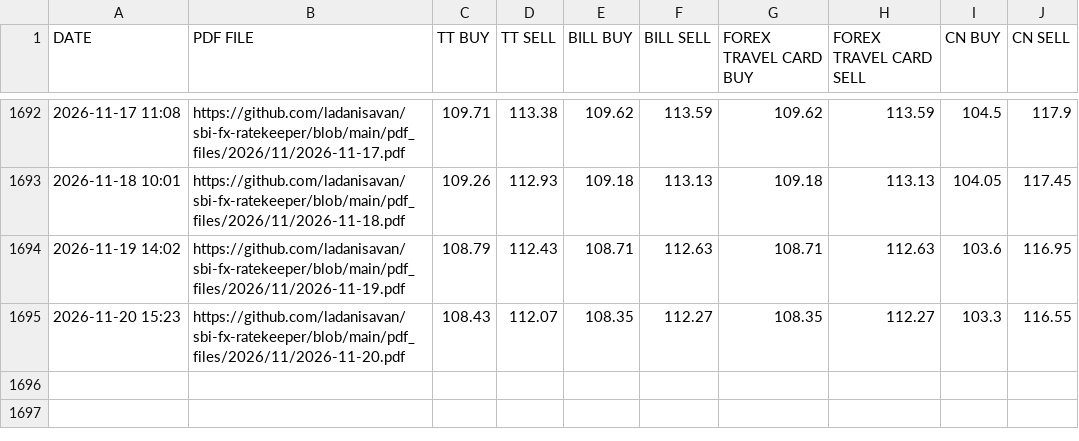
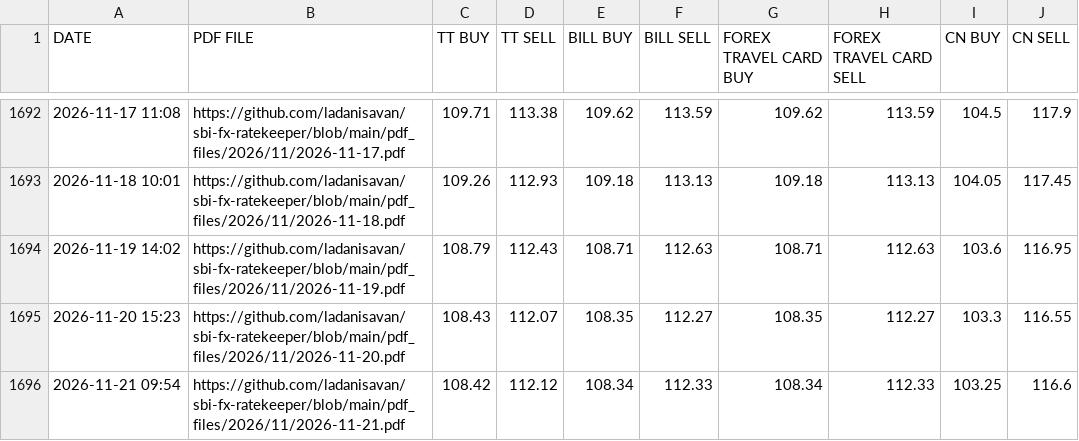
Before and after one commit to ladanisavan/sbi-fx-ratekeeper, a CSV file: csv_files/SBI_REFERENCE_RATES_CHF.csv, drawn as a sheet; only a part is shown, gaps mark what is left out.

```diff
--- a/csv_files/SBI_REFERENCE_RATES_CHF.csv
+++ b/csv_files/SBI_REFERENCE_RATES_CHF.csv
@@ -1695 +1695,2 @@ DATE,PDF FILE,TT BUY,TT SELL,BILL BUY,BILL SELL,FOREX TRAVEL CARD BUY,FOREX TRAV
 2026-11-20 15:23,https://github.com/ladanisavan/sbi-fx-ratekeeper/blob/main/pdf_files/2026/11/2026-11-20.pdf,108.43,112.07,108.35,112.27,108.35,112.27,103.3,116.55
+2026-11-21 09:54,https://github.com/ladanisavan/sbi-fx-ratekeeper/blob/main/pdf_files/2026/11/2026-11-21.pdf,108.42,112.12,108.34,112.33,108.34,112.33,103.25,116.6
```
Also changed, not shown: csv_files/SBI_REFERENCE_RATES_BHD.csv, csv_files/SBI_REFERENCE_RATES_EUR.csv, 28 other files.
